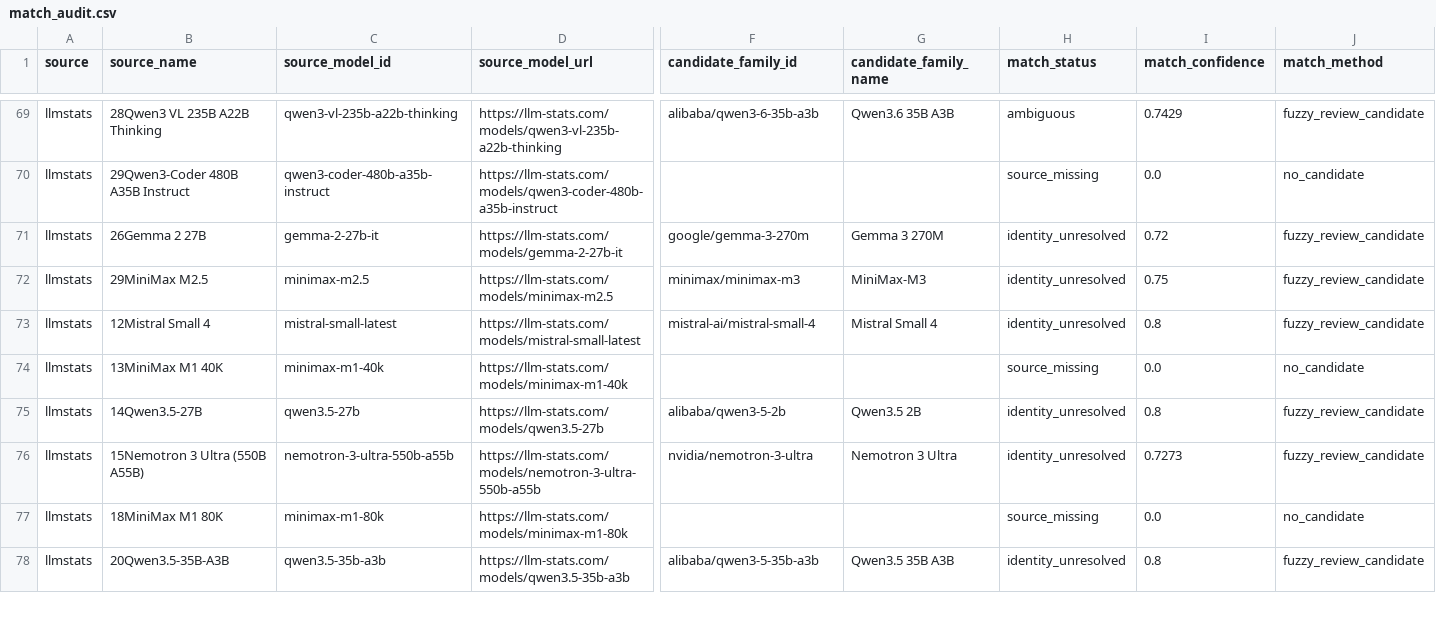
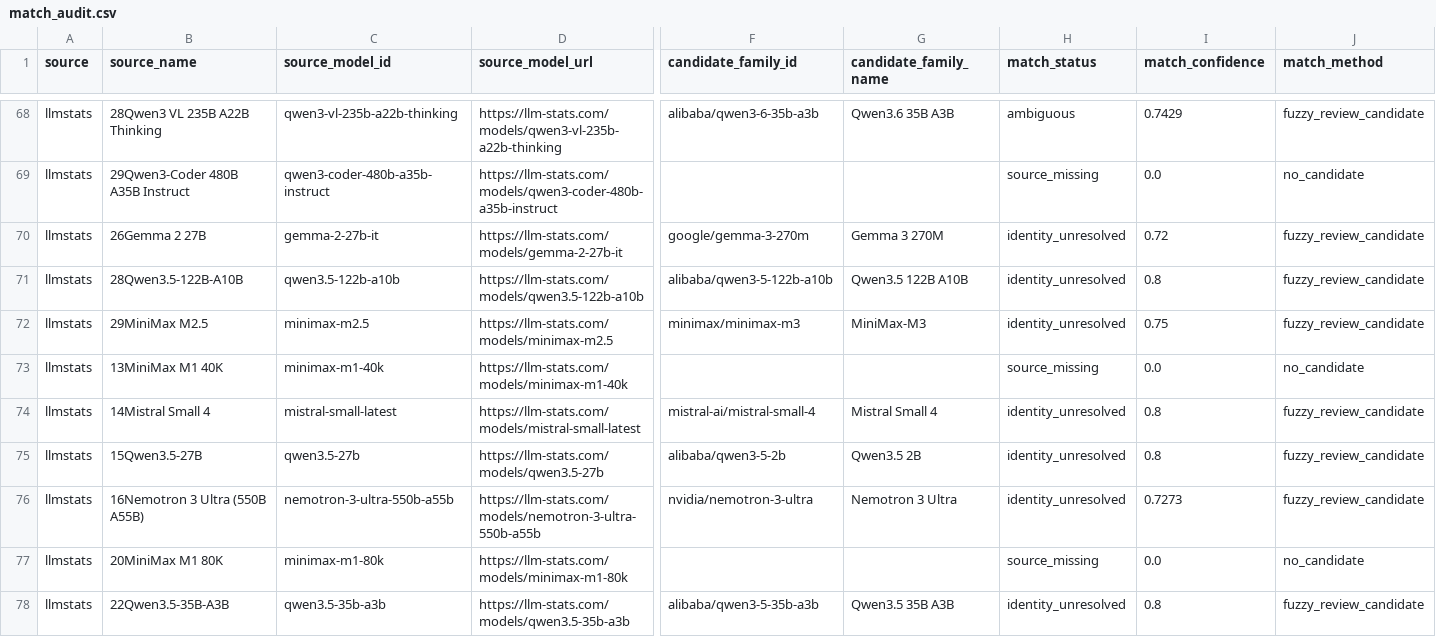
Before and after one commit to ArnavMurdande/LLMDEX, a CSV file: data/identity/match_audit.csv, drawn as a sheet; only a part is shown, gaps mark what is left out; removed rows and columns are numbered as before the commit, all else as after; rows hold the shown columns only; the diff covers the shown part only; the diff names each change by its address in the sheet, - before the commit and + after, or states it on an @@ line.

```diff
--- a/data/identity/match_audit.csv
+++ b/data/identity/match_audit.csv
+row 71: llmstats | 28Qwen3.5-122B-A10B | qwen3.5-122b-a10b | https://llm-stats.com/models/qwen3.5-122b-a10b | alibaba/qwen3-5-122b-a10b | Qwen3.5 122B A10B | identity_unresolved | 0.8 | fuzzy_review_candidate
-row 73: llmstats | 12Mistral Small 4 | mistral-small-latest | https://llm-stats.com/models/mistral-small-latest | mistral-ai/mistral-small-4 | Mistral Small 4 | identity_unresolved | 0.8 | fuzzy_review_candidate
+row 74: llmstats | 14Mistral Small 4 | mistral-small-latest | https://llm-stats.com/models/mistral-small-latest | mistral-ai/mistral-small-4 | Mistral Small 4 | identity_unresolved | 0.8 | fuzzy_review_candidate
-B75 (source_name): 14Qwen3.5-27B
+B75 (source_name): 15Qwen3.5-27B
-B76 (source_name): 15Nemotron 3 Ultra (550B A55B)
+B76 (source_name): 16Nemotron 3 Ultra (550B A55B)
-B77 (source_name): 18MiniMax M1 80K
+B77 (source_name): 20MiniMax M1 80K
-B78 (source_name): 20Qwen3.5-35B-A3B
+B78 (source_name): 22Qwen3.5-35B-A3B
```
Also changed, not shown: 3 added rows, 3 removed rows, 1 moved row and 7 edited cells elsewhere in this file, data/capabilities/latest.csv, data/cleaned/latest.csv, 38 other files.
